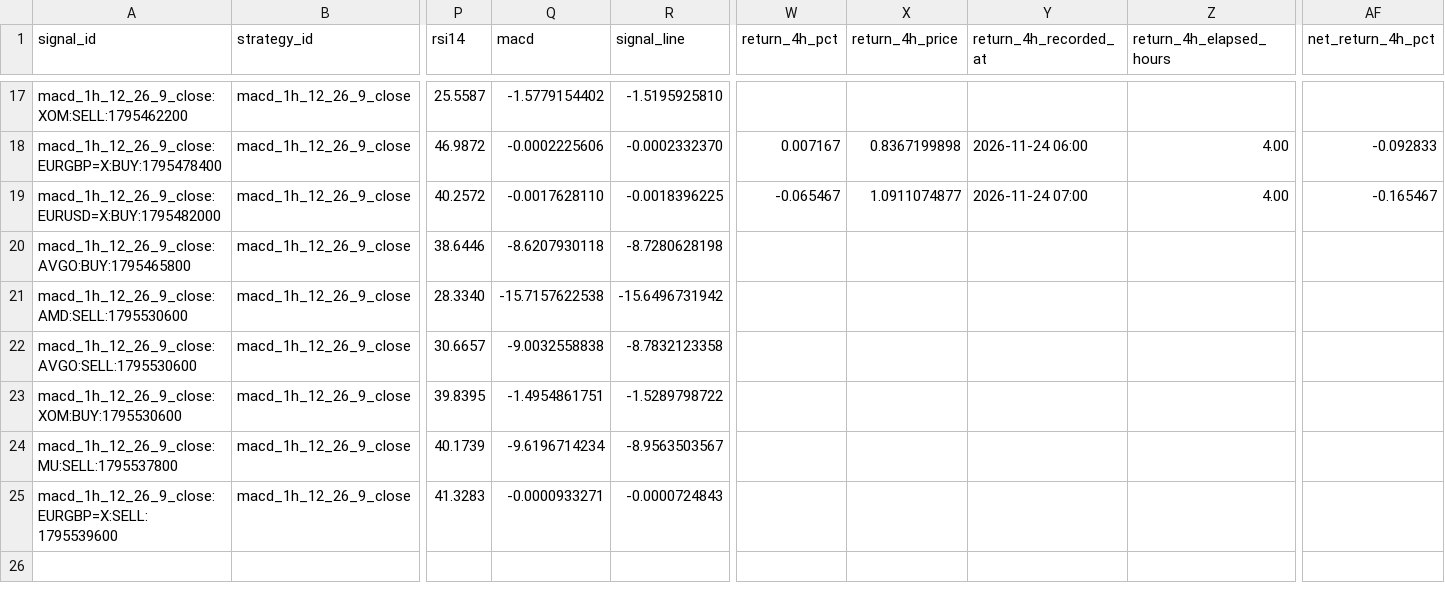
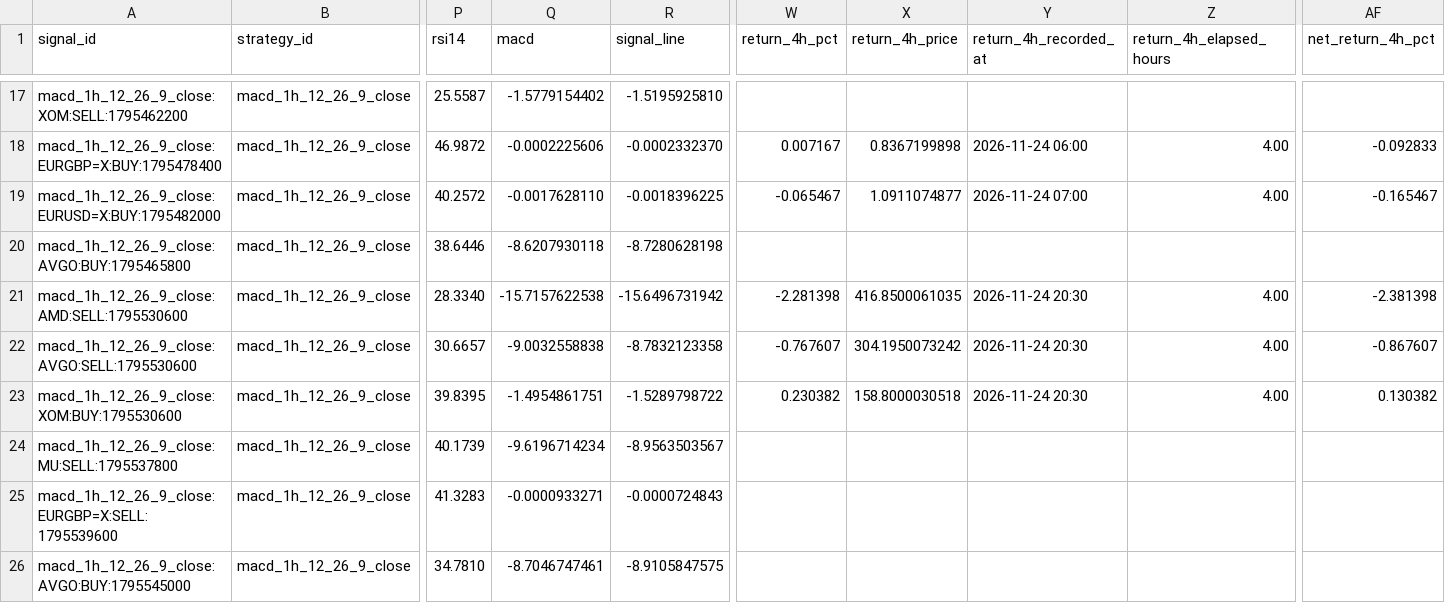
Before and after one commit to jaimefg19034/macd-alerts, a CSV file: data/signal_history.csv, drawn as a sheet; only a part is shown, gaps mark what is left out; rows hold the shown columns only; the diff names each change by its address in the sheet, - before the commit and + after, or states it on an @@ line.

```diff
--- a/data/signal_history.csv
+++ b/data/signal_history.csv
-W21 (return_4h_pct): (empty)
+W21 (return_4h_pct): -2.281398
-X21 (return_4h_price): (empty)
+X21 (return_4h_price): 416.8500061035
-Y21:Y23 (return_4h_recorded_at): (empty)
+Y21:Y23 (return_4h_recorded_at): 2026-11-24 20:30
-Z21:Z23 (return_4h_elapsed_hours): (empty)
+Z21:Z23 (return_4h_elapsed_hours): 4.00
-AF21 (net_return_4h_pct): (empty)
+AF21 (net_return_4h_pct): -2.381398
-W22 (return_4h_pct): (empty)
+W22 (return_4h_pct): -0.767607
-X22 (return_4h_price): (empty)
+X22 (return_4h_price): 304.1950073242
-AF22 (net_return_4h_pct): (empty)
+AF22 (net_return_4h_pct): -0.867607
-W23 (return_4h_pct): (empty)
+W23 (return_4h_pct): 0.230382
-X23 (return_4h_price): (empty)
+X23 (return_4h_price): 158.8000030518
-AF23 (net_return_4h_pct): (empty)
+AF23 (net_return_4h_pct): 0.130382
+row 26: macd_1h_12_26_9_close:AVGO:BUY:1795545000 | macd_1h_12_26_9_close | 34.7810 | -8.7046747461 | -8.9105847575
```
Also changed, not shown: data/signal_stats.csv, 1 other file.
